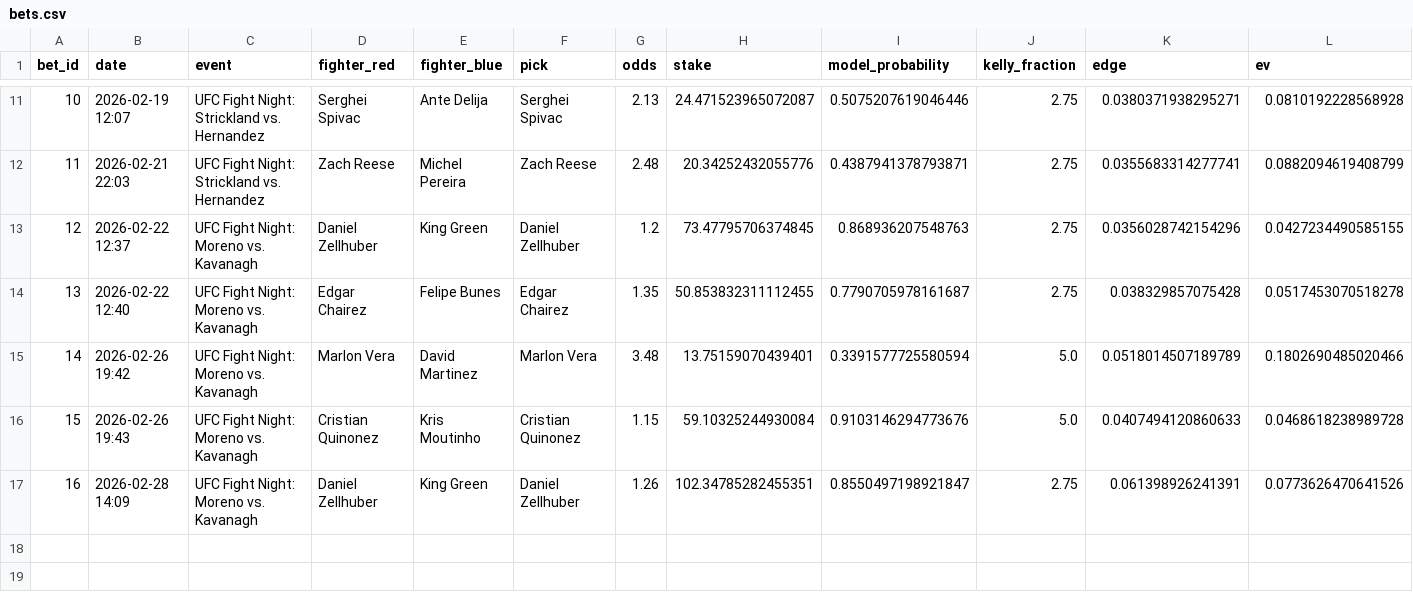
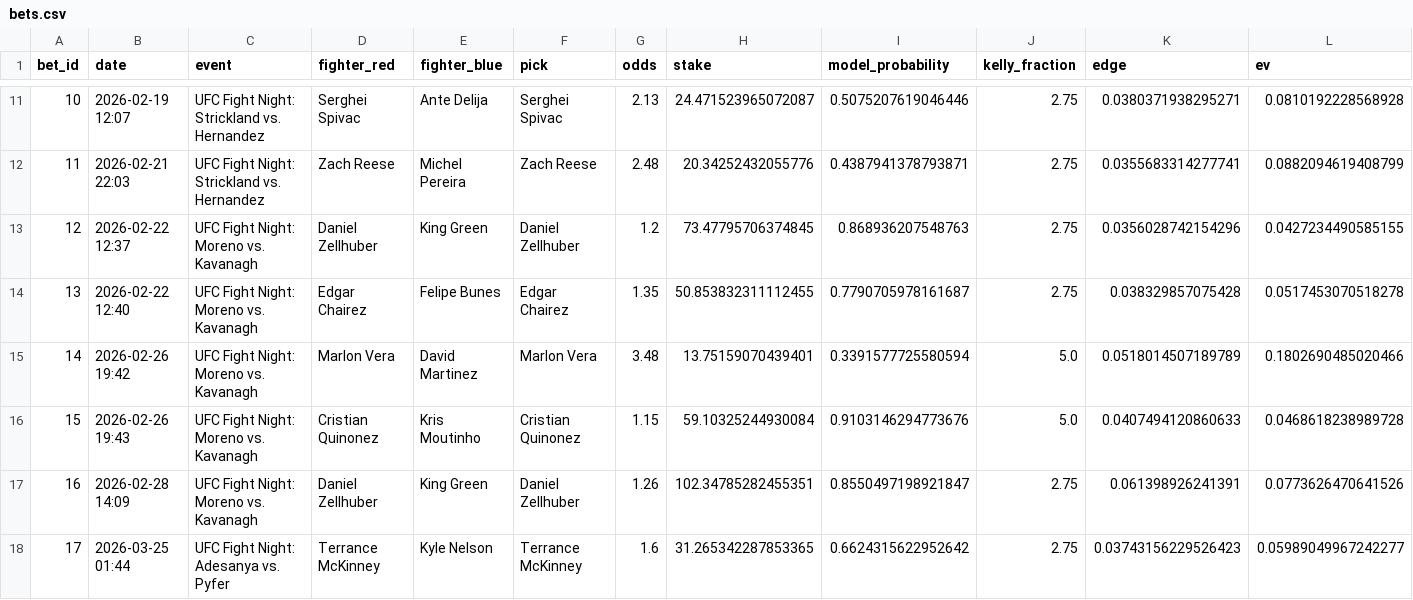
Before and after one commit to narvall018/predictor_ufc, a CSV file: bets/bets.csv, drawn as a sheet; only a part is shown, gaps mark what is left out; rows hold the shown columns only; the diff names each change by its address in the sheet, - before the commit and + after, or states it on an @@ line.

Commit message:
Add bet: Terrance McKinney @ 1.6

```diff
--- a/bets/bets.csv
+++ b/bets/bets.csv
+row 18: 17 | 2026-03-25 01:44 | UFC Fight Night: Adesanya vs. Pyfer | Terrance McKinney | Kyle Nelson | Terrance McKinney | 1.6 | 31.265342287853365 | 0.6624315622952642 | 2.75 | 0.03743156229526423 | 0.05989049967242277
```
